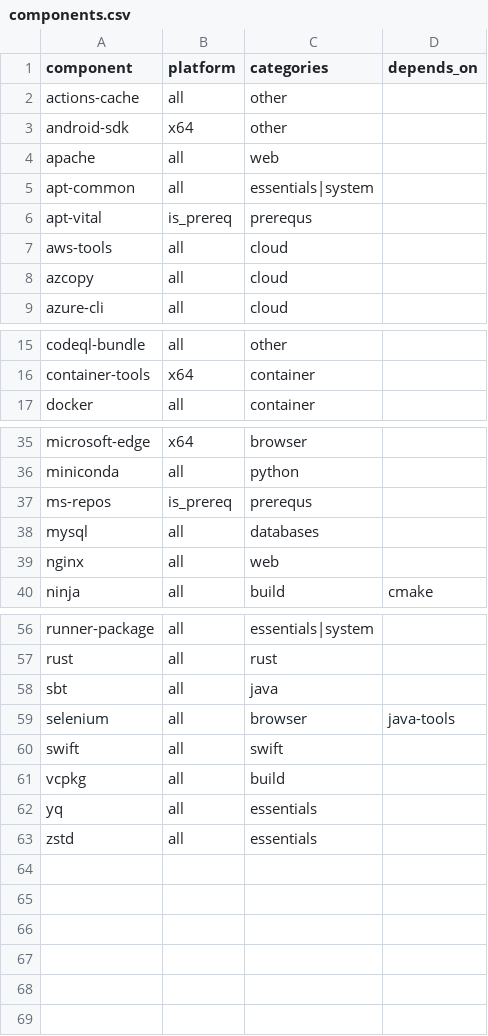
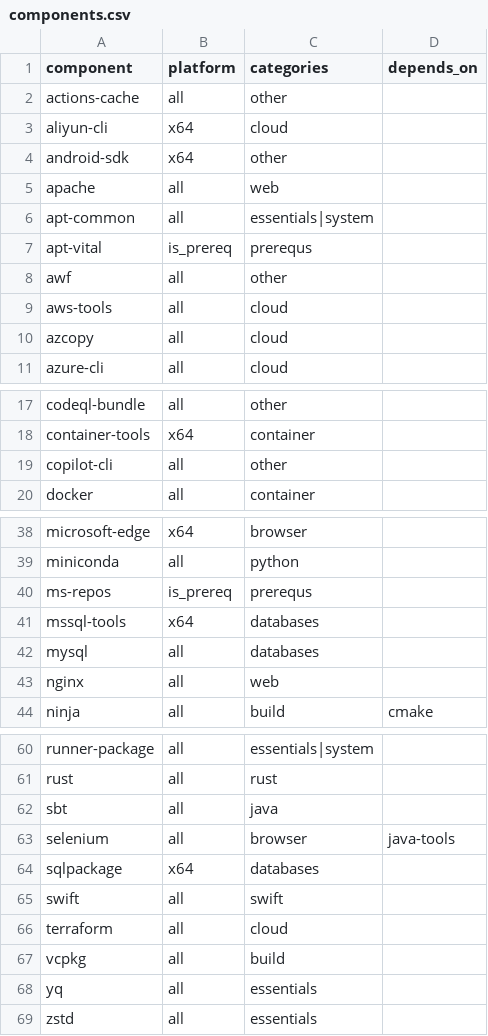
Before and after one commit to jul-m/gha-runner-compose, a CSV file: docker-build/local-install/components.csv, drawn as a sheet; only a part is shown, gaps mark what is left out.

Commit message:
feat(build): add 6 components missing vs upstream runner-images
aliyun-cli, awf, copilot-cli, mssql-tools, sqlpackage and terraform
exist upstream but had no entry in components.csv. Each was verified
with a real arm64 build before deciding its platform value rather than
guessed: terraform, awf and copilot-cli install and run correctly on
arm64 (native binaries confirmed via `file`); aliyun-cli, mssql-tools
and sqlpackage are effectively amd64-only (upstream hardcodes the
amd64 asset/package, confirmed by a failing/mismatched-arch arm64
build), so those are platform=x64.

mono was investigated too but is excluded: its upstream installer
currently 404s on Ubuntu 24.04 (stable-noble) regardless of
architecture - a pre-existing upstream gap, not something addable
here without breaking builds on all platforms.

awf and copilot-cli are also added to the xlarge tier's explicit
runner-components list in ci-large-tiers.yml, since that tier
hand-picks its `other`-category components rather than using
all-other.

```diff
--- a/docker-build/local-install/components.csv
+++ b/docker-build/local-install/components.csv
@@ -2,2 +2,3 @@ component,platform,categories,depends_on
 actions-cache,all,other,
+aliyun-cli,x64,cloud,
 android-sdk,x64,other,
@@ -6,2 +7,3 @@ apt-common,all,essentials|system,
 apt-vital,is_prereq,prerequs,
+awf,all,other,
 aws-tools,all,cloud,
@@ -16,2 +18,3 @@ codeql-bundle,all,other,
 container-tools,x64,container,
+copilot-cli,all,other,
 docker,all,container,
@@ -37,2 +40,3 @@ miniconda,all,python,
 ms-repos,is_prereq,prerequs,
+mssql-tools,x64,databases,
 mysql,all,databases,
@@ -59,3 +63,5 @@ sbt,all,java,
 selenium,all,browser,java-tools
+sqlpackage,x64,databases,
 swift,all,swift,
+terraform,all,cloud,
 vcpkg,all,build,
```
Also changed, not shown: 2 other files.
